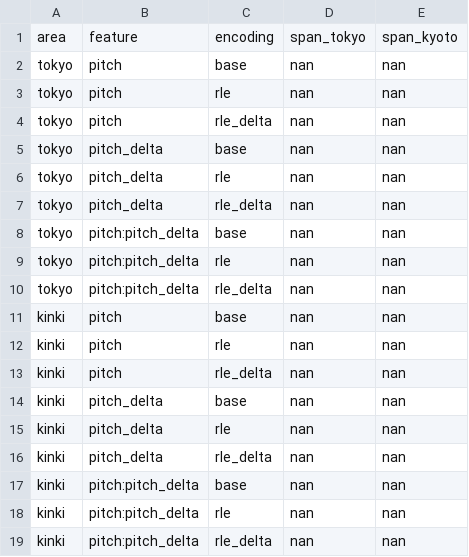
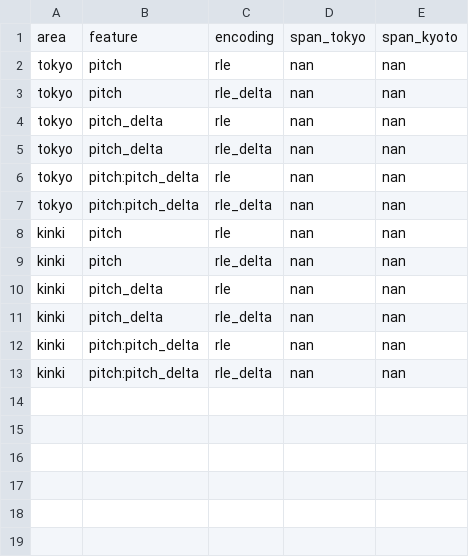
Before and after one commit to kishiyamat/illusory-vowel-keihan, a CSV file: model/setting.csv, drawn as a sheet.

```diff
--- a/model/setting.csv
+++ b/model/setting.csv
@@ -1,18 +1,12 @@
 area,feature,encoding,span_tokyo,span_kyoto
-tokyo,pitch,base,nan,nan
 tokyo,pitch,rle,nan,nan
 tokyo,pitch,rle_delta,nan,nan
-tokyo,pitch_delta,base,nan,nan
 tokyo,pitch_delta,rle,nan,nan
 tokyo,pitch_delta,rle_delta,nan,nan
-tokyo,pitch:pitch_delta,base,nan,nan
 tokyo,pitch:pitch_delta,rle,nan,nan
 tokyo,pitch:pitch_delta,rle_delta,nan,nan
-kinki,pitch,base,nan,nan
 kinki,pitch,rle,nan,nan
 kinki,pitch,rle_delta,nan,nan
-kinki,pitch_delta,base,nan,nan
 kinki,pitch_delta,rle,nan,nan
 kinki,pitch_delta,rle_delta,nan,nan
-kinki,pitch:pitch_delta,base,nan,nan
 kinki,pitch:pitch_delta,rle,nan,nan
```
Also changed, not shown: 4 other files.
